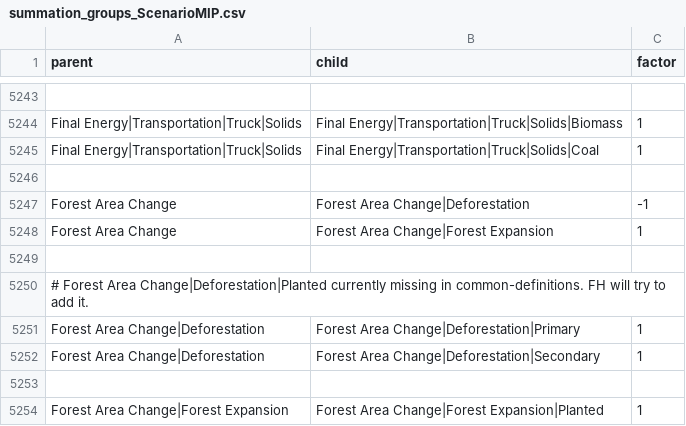
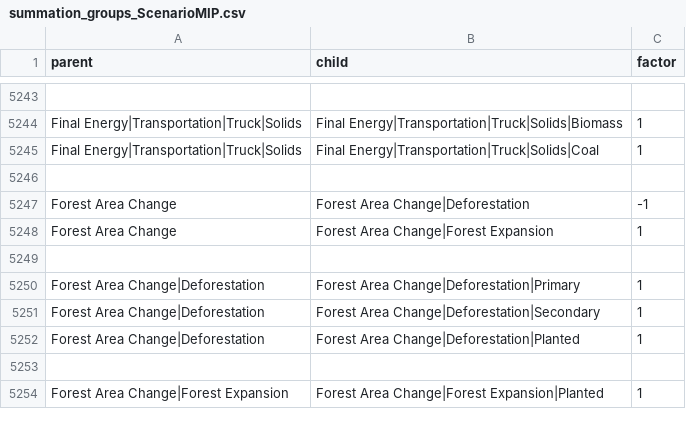
Before and after one commit to pik-piam/piamInterfaces, a CSV file: inst/summations/summation_groups_ScenarioMIP.csv, drawn as a sheet; only a part is shown, gaps mark what is left out.

Commit message:
Update ScenarioMIP mappings based on new ssp-submission-workflow template

```diff
--- a/inst/summations/summation_groups_ScenarioMIP.csv
+++ b/inst/summations/summation_groups_ScenarioMIP.csv
@@ -5249,5 +5249,5 @@ Forest Area Change;Forest Area Change|Forest Expansion;1
 ;;
-# Forest Area Change|Deforestation|Planted currently missing in common-definitions. FH will try to add it.;;
 Forest Area Change|Deforestation;Forest Area Change|Deforestation|Primary;1
 Forest Area Change|Deforestation;Forest Area Change|Deforestation|Secondary;1
+Forest Area Change|Deforestation;Forest Area Change|Deforestation|Planted;1
 ;;
```
Also changed, not shown: 1 other file.
